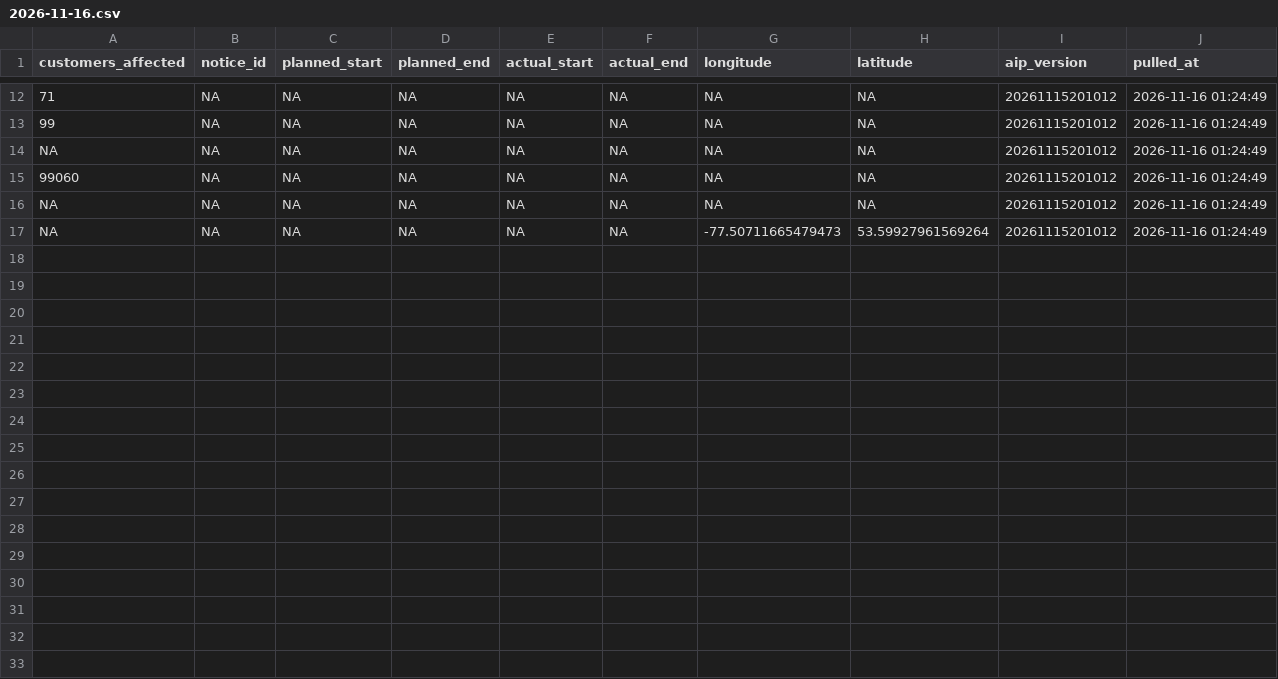
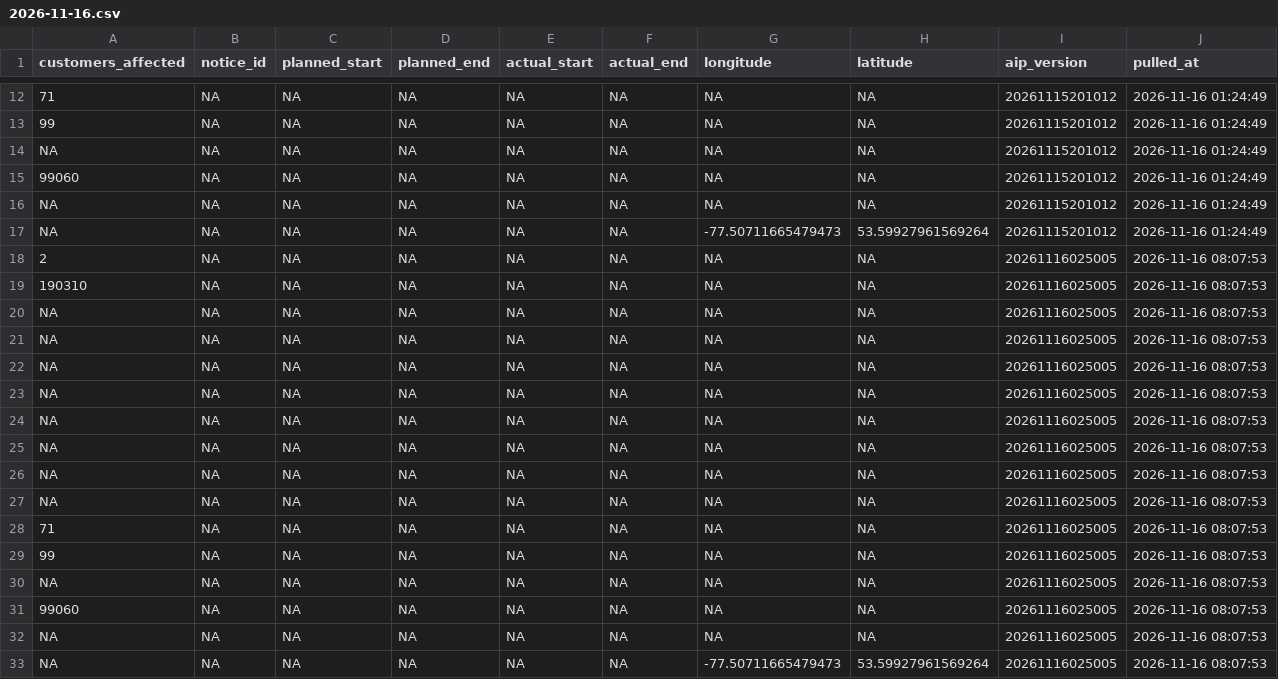
Before and after one commit to hdoyle21/hydro_qc, a CSV file: data/planned/2026-11-16.csv, drawn as a sheet; only a part is shown, gaps mark what is left out; the diff names each change by its address in the sheet, - before the commit and + after, or states it on an @@ line.

```diff
--- a/data/planned/2026-11-16.csv
+++ b/data/planned/2026-11-16.csv
+row 18: 2 | NA | NA | NA | NA | NA | NA | NA | 20261116025005 | 2026-11-16 08:07:53
+row 19: 190310 | NA | NA | NA | NA | NA | NA | NA | 20261116025005 | 2026-11-16 08:07:53
+row 20: NA | NA | NA | NA | NA | NA | NA | NA | 20261116025005 | 2026-11-16 08:07:53
+row 21: NA | NA | NA | NA | NA | NA | NA | NA | 20261116025005 | 2026-11-16 08:07:53
+row 22: NA | NA | NA | NA | NA | NA | NA | NA | 20261116025005 | 2026-11-16 08:07:53
+row 23: NA | NA | NA | NA | NA | NA | NA | NA | 20261116025005 | 2026-11-16 08:07:53
+row 24: NA | NA | NA | NA | NA | NA | NA | NA | 20261116025005 | 2026-11-16 08:07:53
+row 25: NA | NA | NA | NA | NA | NA | NA | NA | 20261116025005 | 2026-11-16 08:07:53
+row 26: NA | NA | NA | NA | NA | NA | NA | NA | 20261116025005 | 2026-11-16 08:07:53
+row 27: NA | NA | NA | NA | NA | NA | NA | NA | 20261116025005 | 2026-11-16 08:07:53
+row 28: 71 | NA | NA | NA | NA | NA | NA | NA | 20261116025005 | 2026-11-16 08:07:53
+row 29: 99 | NA | NA | NA | NA | NA | NA | NA | 20261116025005 | 2026-11-16 08:07:53
+row 30: NA | NA | NA | NA | NA | NA | NA | NA | 20261116025005 | 2026-11-16 08:07:53
+row 31: 99060 | NA | NA | NA | NA | NA | NA | NA | 20261116025005 | 2026-11-16 08:07:53
+row 32: NA | NA | NA | NA | NA | NA | NA | NA | 20261116025005 | 2026-11-16 08:07:53
+row 33: NA | NA | NA | NA | NA | NA | -77.50711665479473 | 53.59927961569264 | 20261116025005 | 2026-11-16 08:07:53
```
Also changed, not shown: data/outages/2026-11-16.csv.
